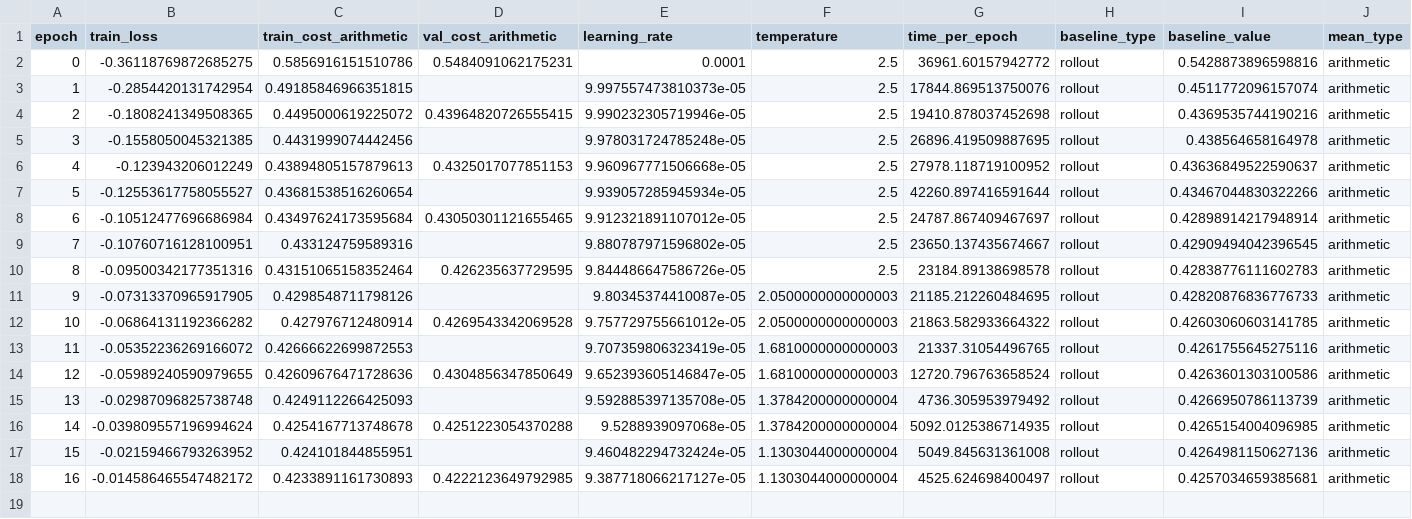
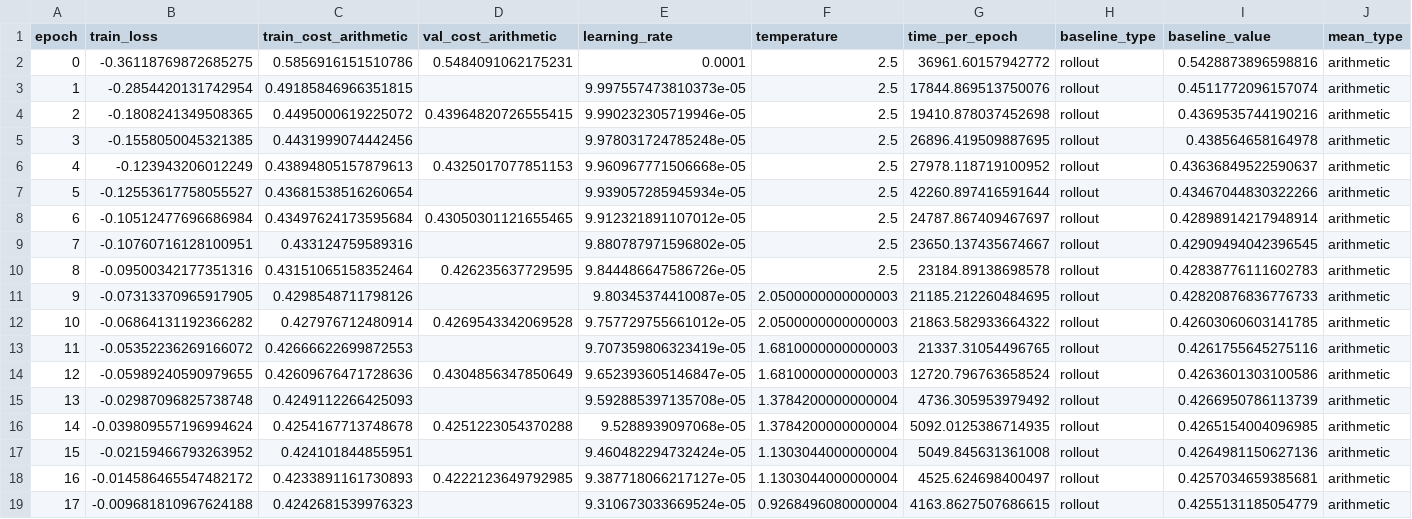
Before and after one commit to epolyach/Dynamic_GraphTransformer_RL, a CSV file: training_cpu/results/tiny_N10_C30_B512_S750/csv/history_gt_rl.csv, drawn as a sheet; the diff names each change by its address in the sheet, - before the commit and + after, or states it on an @@ line.

```diff
--- a/training_cpu/results/tiny_N10_C30_B512_S750/csv/history_gt_rl.csv
+++ b/training_cpu/results/tiny_N10_C30_B512_S750/csv/history_gt_rl.csv
+row 19: 17 | -0.009681810967624188 | 0.4242681539976323 |  | 9.310673033669524e-05 | 0.9268496080000004 | 4163.8627507686615 | rollout | 0.4255131185054779 | arithmetic
```
Also changed, not shown: training_cpu/results/tiny_N10_C30_B512_S500/csv/history_gt_rl.csv.
